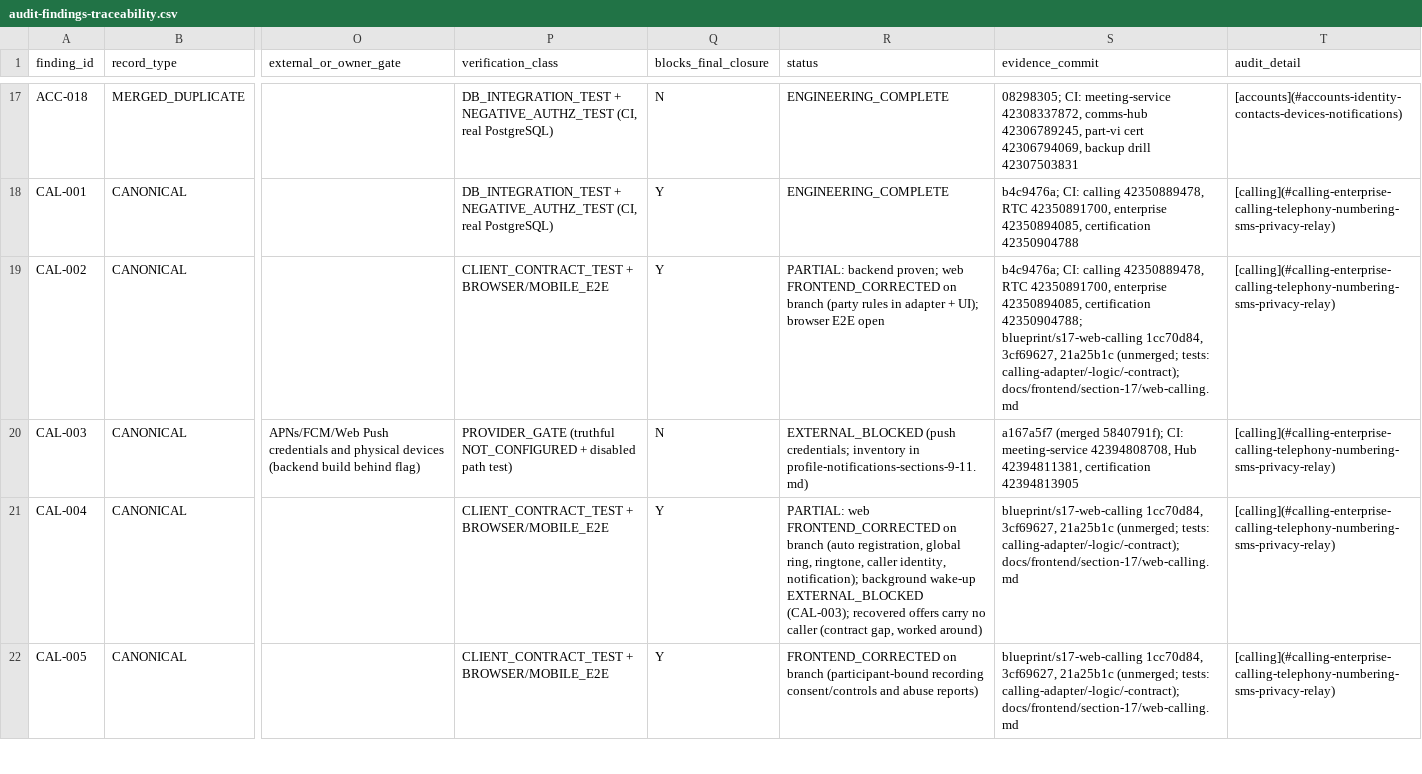
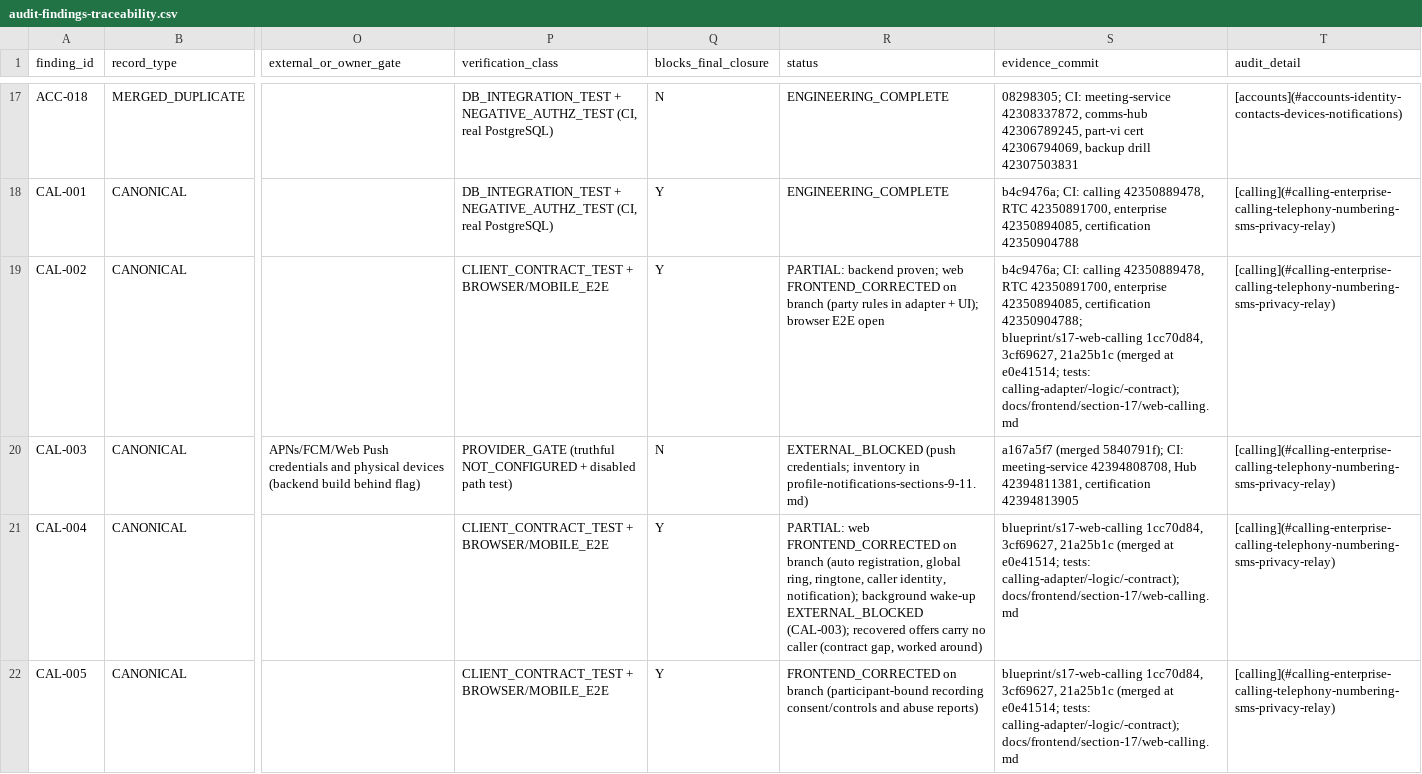
Before and after one commit to CosmicforgeHealthnet/cfmeet, a CSV file: docs/implementation/audit-findings-traceability.csv, drawn as a sheet; only a part is shown, gaps mark what is left out; the diff covers the shown part only; the diff names each change by its address in the sheet, - before the commit and + after, or states it on an @@ line.

```diff
--- a/docs/implementation/audit-findings-traceability.csv
+++ b/docs/implementation/audit-findings-traceability.csv
-S19 (evidence_commit): …3cf69627, 21a25b1c (unmerged; tests: calling-adapter/-logic/-contract);…
+S19 (evidence_commit): …3cf69627, 21a25b1c (merged at e0e41514; tests: calling-adapter/-logic/-contract);…
-S21:S22 (evidence_commit): …3cf69627, 21a25b1c (unmerged; tests: calling-adapter/-logic/-contract);…
+S21:S22 (evidence_commit): …3cf69627, 21a25b1c (merged at e0e41514; tests: calling-adapter/-logic/-contract);…
```
Also changed, not shown: 9 edited cells elsewhere in this file, 1 other file.
